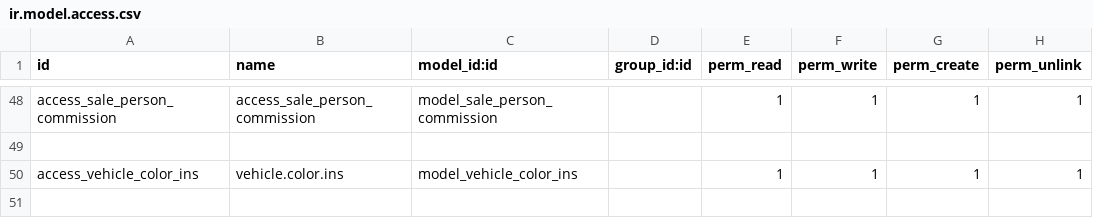
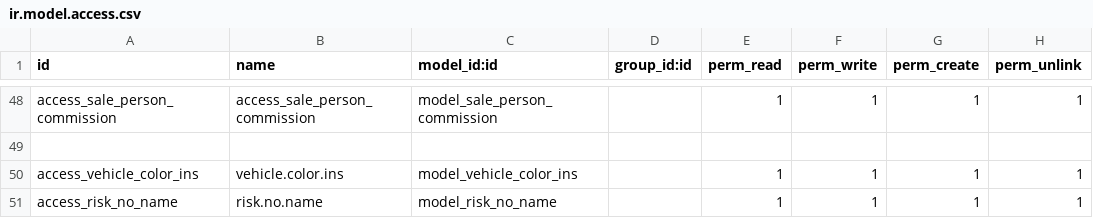
Before and after one commit to raheelaslam111/Kayanit, a CSV file: policy_entry_insurance/security/ir.model.access.csv, drawn as a sheet; only a part is shown, gaps mark what is left out; the diff names each change by its address in the sheet, - before the commit and + after, or states it on an @@ line.

```diff
--- a/policy_entry_insurance/security/ir.model.access.csv
+++ b/policy_entry_insurance/security/ir.model.access.csv
+row 51: access_risk_no_name | risk.no.name | model_risk_no_name |  | 1 | 1 | 1 | 1
```
Also changed, not shown: 7 other files.
